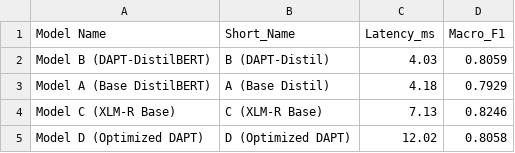
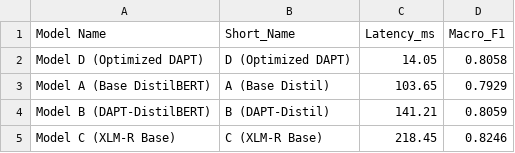
Before and after one commit to JeroLloyd/Optimized-DAPT-Distil, a CSV file: reports/figures/06_pareto_frontier/6_pareto_frontier.csv, drawn as a sheet.

```diff
--- a/reports/figures/06_pareto_frontier/6_pareto_frontier.csv
+++ b/reports/figures/06_pareto_frontier/6_pareto_frontier.csv
@@ -1,5 +1,5 @@
 Model Name,Short_Name,Latency_ms,Macro_F1
-Model B (DAPT-DistilBERT),B (DAPT-Distil),4.03,0.8059
-Model A (Base DistilBERT),A (Base Distil),4.18,0.7929
-Model C (XLM-R Base),C (XLM-R Base),7.13,0.8246
-Model D (Optimized DAPT),D (Optimized DAPT),12.02,0.8058
+Model D (Optimized DAPT),D (Optimized DAPT),14.05,0.8058
+Model A (Base DistilBERT),A (Base Distil),103.65,0.7929
+Model B (DAPT-DistilBERT),B (DAPT-Distil),141.21,0.8059
+Model C (XLM-R Base),C (XLM-R Base),218.45,0.8246
```
Also changed, not shown: reports/figures/02_inference_latency/2_inference_latency.csv, reports/metrics/final_metrics.csv, 9 other files.
